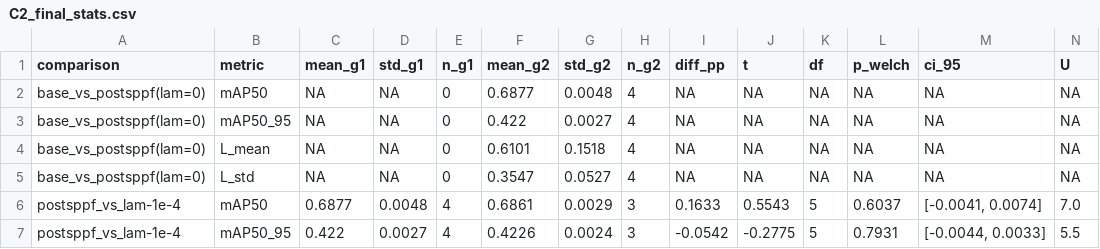
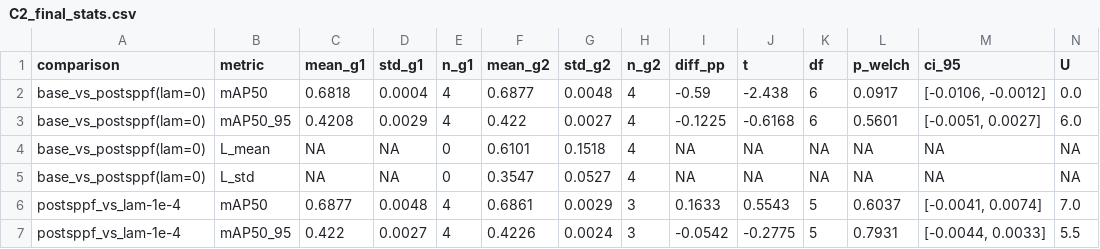
Before and after one commit to Mr-Flyguy/ri-yolo, a CSV file: tables/C2_final_stats.csv, drawn as a sheet; only a part is shown; removed rows and columns are numbered as before the commit, all else as after; rows hold the shown columns only; the diff names each change by its address in the sheet, - before the commit and + after, or states it on an @@ line.

```diff
--- a/tables/C2_final_stats.csv
+++ b/tables/C2_final_stats.csv
-row 2: base_vs_postsppf(lam=0) | mAP50 | NA | NA | 0 | 0.6877 | 0.0048 | 4 | NA | NA | NA | NA | NA | NA
-row 3: base_vs_postsppf(lam=0) | mAP50_95 | NA | NA | 0 | 0.422 | 0.0027 | 4 | NA | NA | NA | NA | NA | NA
+row 2: base_vs_postsppf(lam=0) | mAP50 | 0.6818 | 0.0004 | 4 | 0.6877 | 0.0048 | 4 | -0.59 | -2.438 | 6 | 0.0917 | [-0.0106, -0.0012] | 0.0
+row 3: base_vs_postsppf(lam=0) | mAP50_95 | 0.4208 | 0.0029 | 4 | 0.422 | 0.0027 | 4 | -0.1225 | -0.6168 | 6 | 0.5601 | [-0.0051, 0.0027] | 6.0
```
Also changed, not shown: tables/C2_final_metrics.csv.
